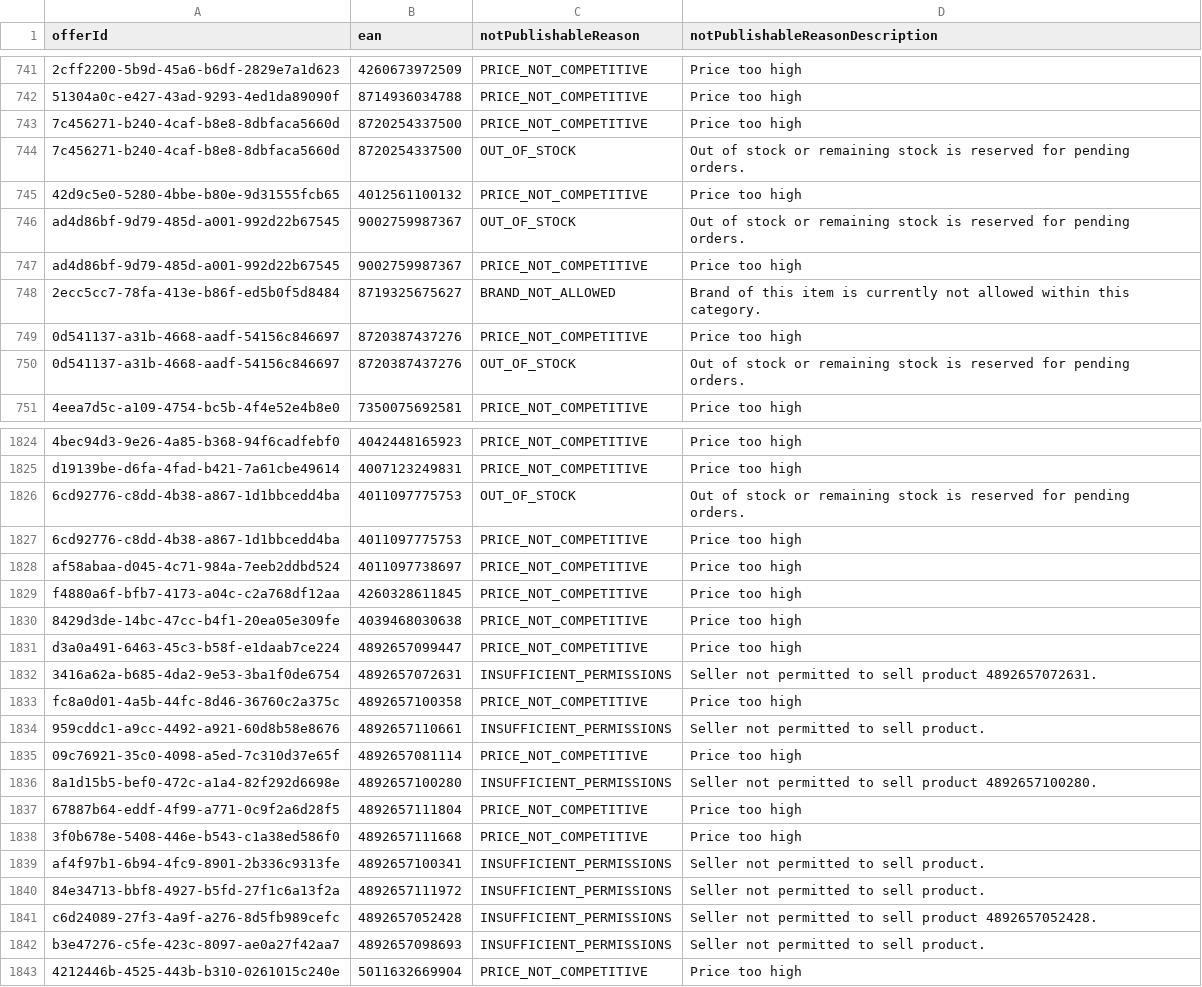
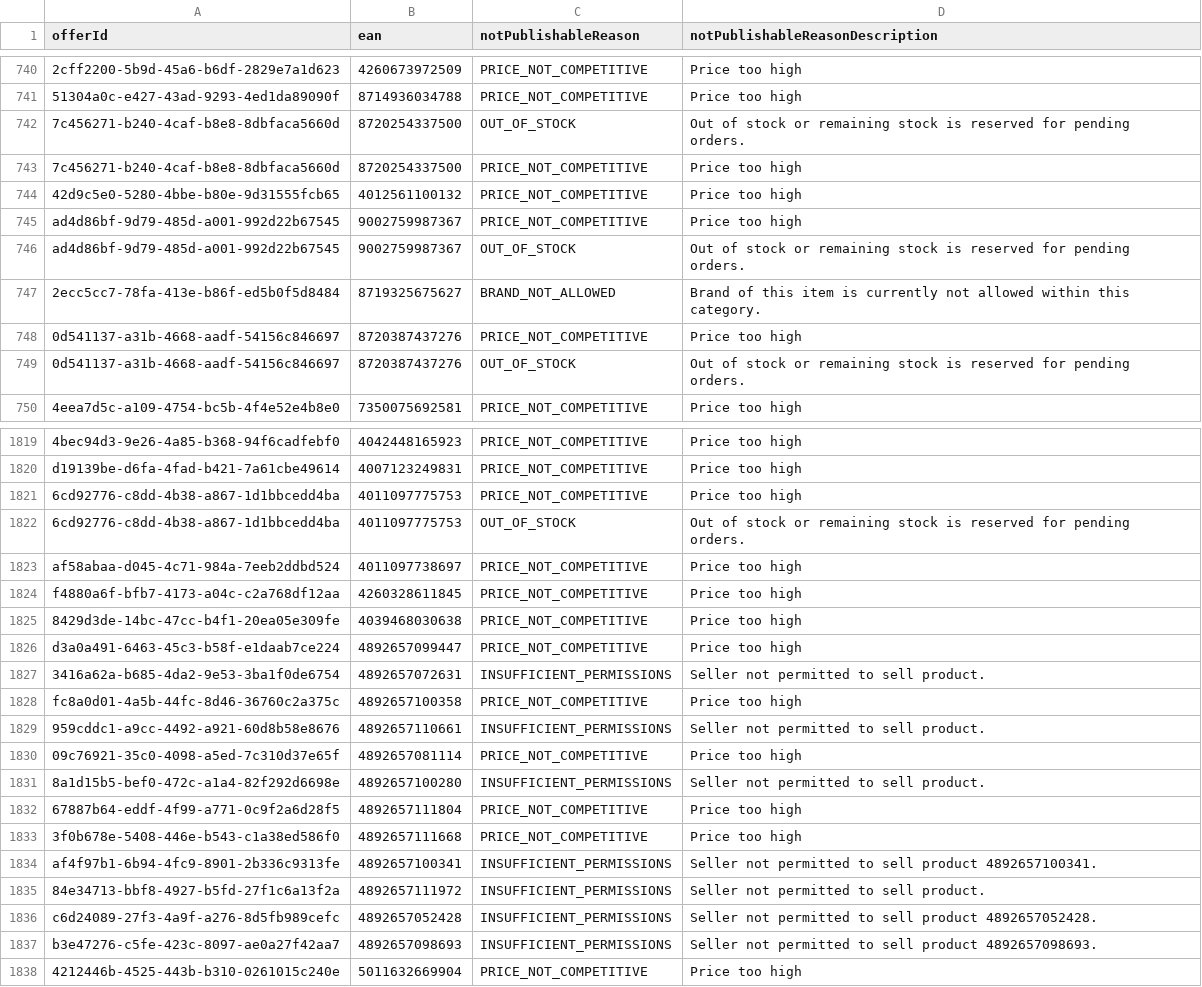
Before and after one commit to semjanssen98/unpublished_offers, a CSV file: unpublished_offers_Eco_Groothandel_(NL).csv, drawn as a sheet; only a part is shown, gaps mark what is left out; addresses are those after the commit; the diff covers the shown part only; the diff names each change by its address in the sheet, - before the commit and + after, or states it on an @@ line.

```diff
--- a/unpublished_offers_Eco_Groothandel_(NL).csv
+++ b/unpublished_offers_Eco_Groothandel_(NL).csv
@@ row 1826 moved to row 1822: 6cd92776-c8dd-4b38-a867-1d1bbcedd4ba @@
-D1827 (notPublishableReasonDescription): Seller not permitted to sell product 4892657072631.
+D1827 (notPublishableReasonDescription): Seller not permitted to sell product.
-D1831 (notPublishableReasonDescription): Seller not permitted to sell product 4892657100280.
+D1831 (notPublishableReasonDescription): Seller not permitted to sell product.
-D1834 (notPublishableReasonDescription): Seller not permitted to sell product.
+D1834 (notPublishableReasonDescription): Seller not permitted to sell product 4892657100341.
-D1837 (notPublishableReasonDescription): Seller not permitted to sell product.
+D1837 (notPublishableReasonDescription): Seller not permitted to sell product 4892657098693.
```
Also changed, not shown: 5 removed rows, 48 moved rows and 16 edited cells elsewhere in this file.
